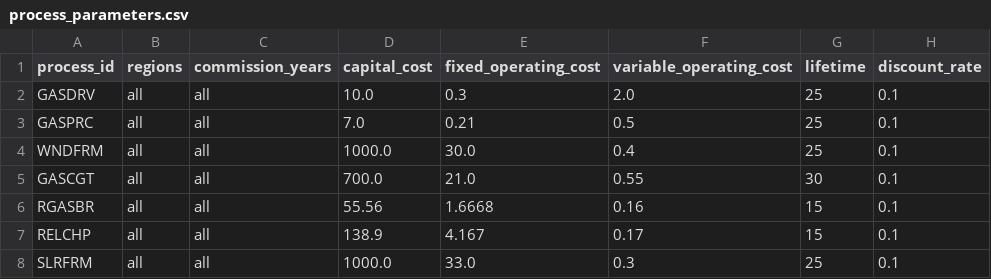
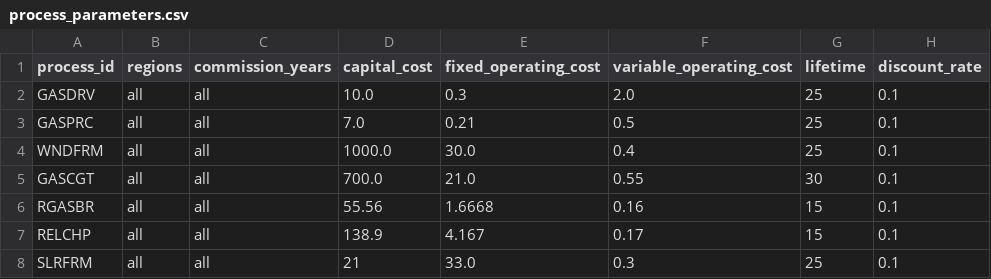
Before and after one commit to EnergySystemsModellingLab/MUSE2, a CSV file: examples/simple/process_parameters.csv, drawn as a sheet.

Commit message:
Set to minimum SLRFRM CapEx

```diff
--- a/examples/simple/process_parameters.csv
+++ b/examples/simple/process_parameters.csv
@@ -7,2 +7,2 @@ RGASBR,all,all,55.56,1.6668,0.16,15,0.1
 RELCHP,all,all,138.9,4.167,0.17,15,0.1
-SLRFRM,all,all,1000.0,33.0,0.3,25,0.1
+SLRFRM,all,all,21,33.0,0.3,25,0.1
```
